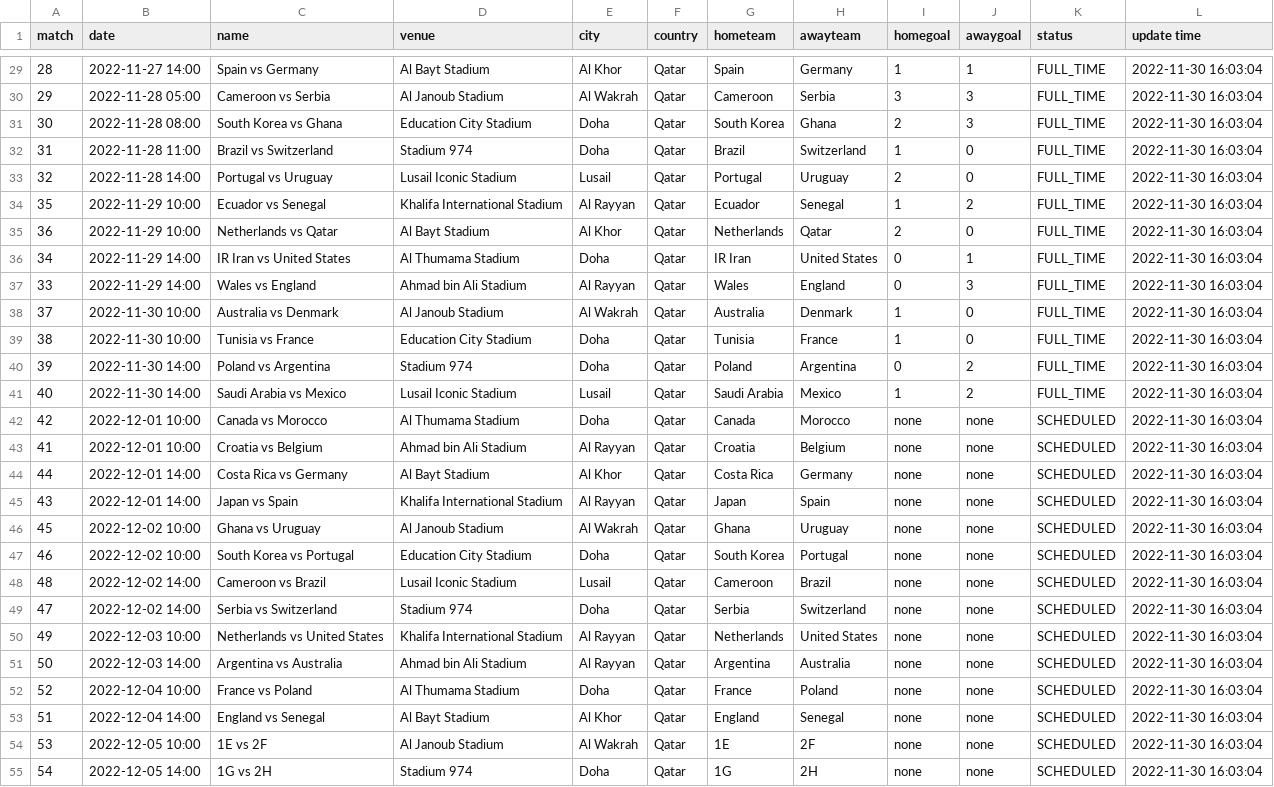
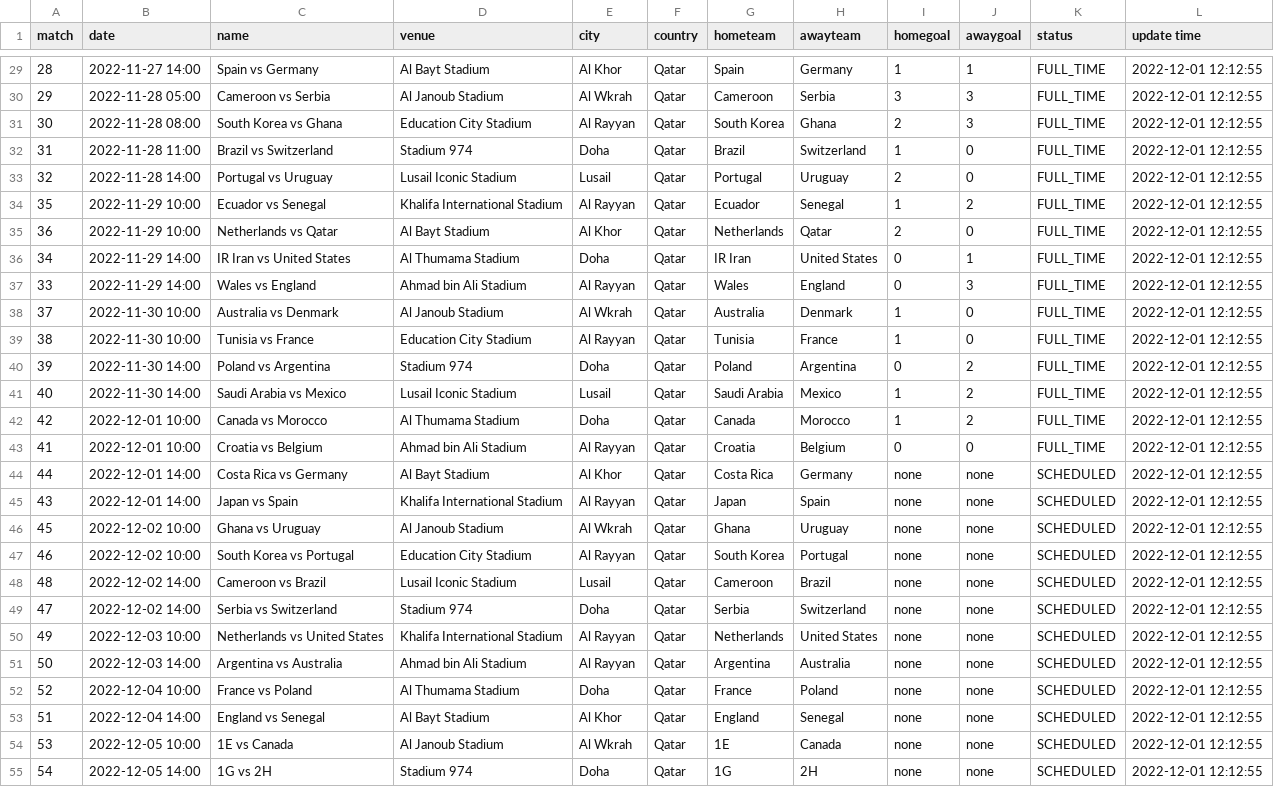
Before and after one commit to excel4soccer/FIFA2022_WC, a CSV file: fifa2022_fixture.csv, drawn as a sheet; only a part is shown, gaps mark what is left out; the diff covers the shown part only; the diff names each change by its address in the sheet, - before the commit and + after, or states it on an @@ line.

```diff
--- a/fifa2022_fixture.csv
+++ b/fifa2022_fixture.csv
-L29:L55 (update time): 2022-11-30 16:03:04
+L29:L55 (update time): 2022-12-01 12:12:55
-E30 (city): Al Wakrah
+E30 (city): Al Wkrah
-E31 (city): Doha
+E31 (city): Al Rayyan
-E38 (city): Al Wakrah
+E38 (city): Al Wkrah
-E39 (city): Doha
+E39 (city): Al Rayyan
-I42 (homegoal): none
+I42 (homegoal): 1
-J42 (awaygoal): none
+J42 (awaygoal): 2
-K42:K43 (status): SCHEDULED
+K42:K43 (status): FULL_TIME
-I43 (homegoal): none
+I43 (homegoal): 0
-J43 (awaygoal): none
+J43 (awaygoal): 0
-E46 (city): Al Wakrah
+E46 (city): Al Wkrah
-E47 (city): Doha
+E47 (city): Al Rayyan
-C54 (name): 1E vs 2F
+C54 (name): 1E vs Canada
-E54 (city): Al Wakrah
+E54 (city): Al Wkrah
-H54 (awayteam): 2F
+H54 (awayteam): Canada
```
Also changed, not shown: 47 edited cells elsewhere in this file.
